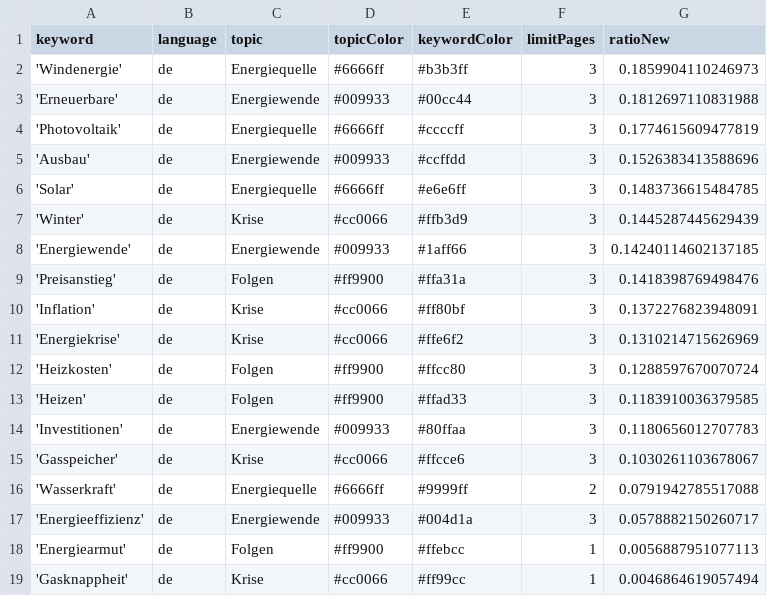
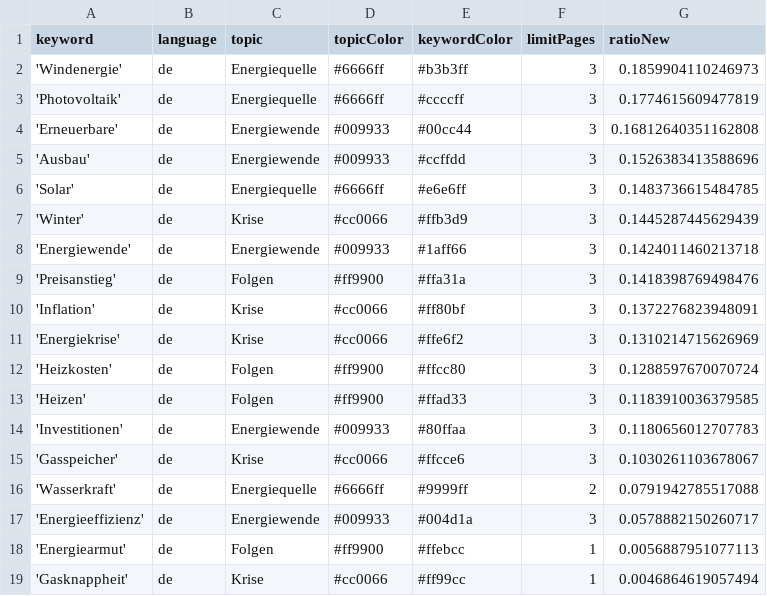
Before and after one commit to JoPhi24-news/winterIsComing, a CSV file: keywords.csv, drawn as a sheet.

```diff
--- a/keywords.csv
+++ b/keywords.csv
@@ -2,4 +2,4 @@ keyword,language,topic,topicColor,keywordColor,limitPages,ratioNew
 'Windenergie',de,Energiequelle,#6666ff,#b3b3ff,3,0.1859904110246973
-'Erneuerbare',de,Energiewende,#009933,#00cc44,3,0.1812697110831988
 'Photovoltaik',de,Energiequelle,#6666ff,#ccccff,3,0.1774615609477819
+'Erneuerbare',de,Energiewende,#009933,#00cc44,3,0.16812640351162808
 'Ausbau',de,Energiewende,#009933,#ccffdd,3,0.1526383413588696
@@ -7,3 +7,3 @@ keyword,language,topic,topicColor,keywordColor,limitPages,ratioNew
 'Winter',de,Krise,#cc0066,#ffb3d9,3,0.1445287445629439
-'Energiewende',de,Energiewende,#009933,#1aff66,3,0.14240114602137185
+'Energiewende',de,Energiewende,#009933,#1aff66,3,0.1424011460213718
 'Preisanstieg',de,Folgen,#ff9900,#ffa31a,3,0.1418398769498476
```
Also changed, not shown: csv/news_2024_01.csv, csv/news_2024_02.csv.
